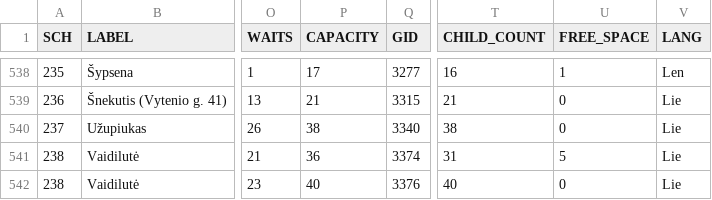
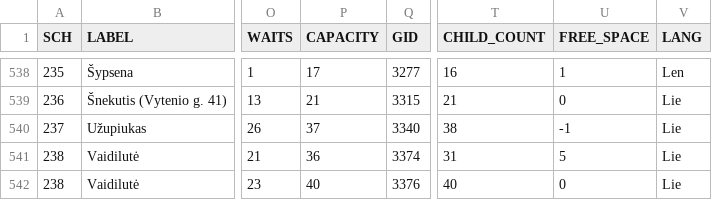
Before and after one commit to vilnius/darzeliai, a CSV file: data/darzeliai_grupes.csv, drawn as a sheet; only a part is shown, gaps mark what is left out; the diff names each change by its address in the sheet, - before the commit and + after, or states it on an @@ line.

Commit message:
automatic daily update

```diff
--- a/data/darzeliai_grupes.csv
+++ b/data/darzeliai_grupes.csv
-P540 (CAPACITY): 38
+P540 (CAPACITY): 37
-U540 (FREE_SPACE): 0
+U540 (FREE_SPACE): -1
```
